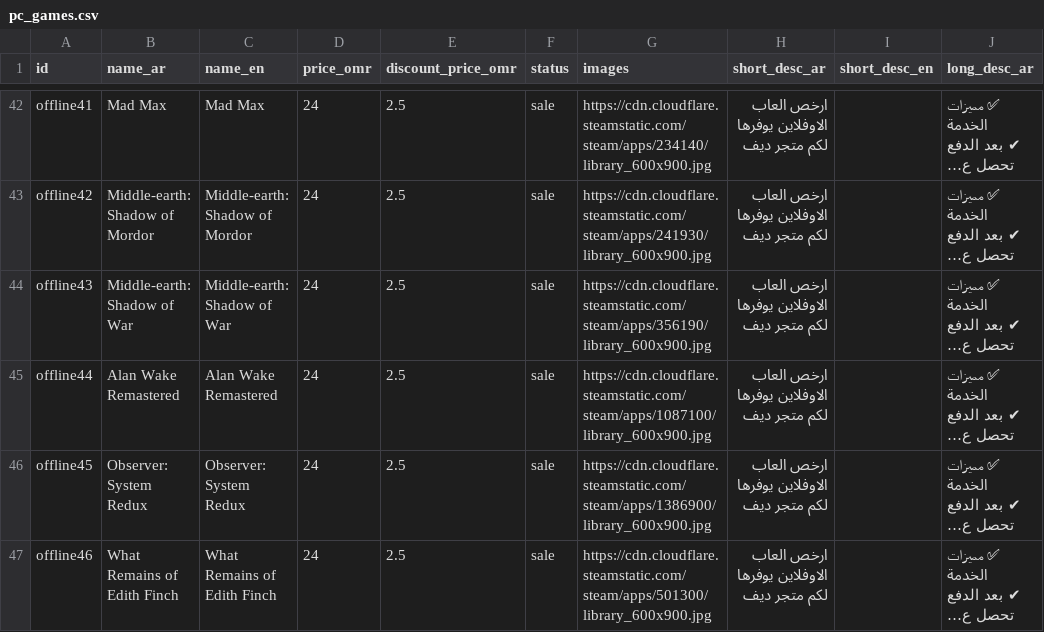
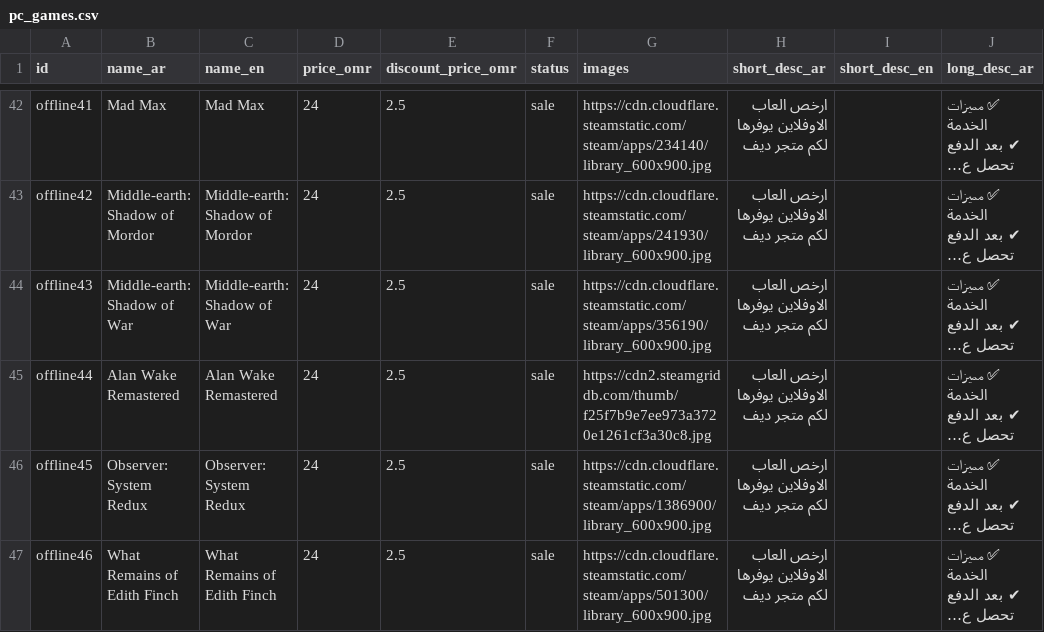
Before and after one commit to devstoreom/devstoreom.github.io, a CSV file: data/pc_games.csv, drawn as a sheet; only a part is shown, gaps mark what is left out; long unchanged cells end in …; the diff names each change by its address in the sheet, - before the commit and + after, or states it on an @@ line.

Commit message:
Add files via upload

```diff
--- a/data/pc_games.csv
+++ b/data/pc_games.csv
-G45 (images): https://cdn.cloudflare.steamstatic.com/steam/apps/1087100/library_600x900.jpg
+G45 (images): https://cdn2.steamgriddb.com/thumb/f25f7b9e7ee973a3720e1261cf3a30c8.jpg
```
